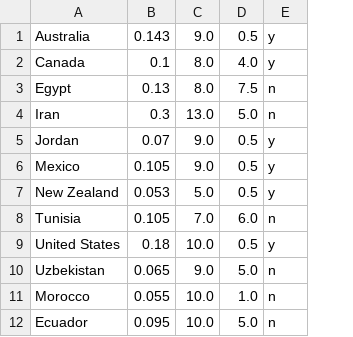
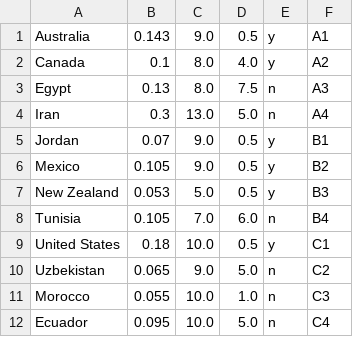
Before and after one commit to jan438/Soccer, a CSV file: Data/WC2026.csv, drawn as a sheet; only a part is shown; the diff names each change by its address in the sheet, - before the commit and + after, or states it on an @@ line.

```diff
--- a/Data/WC2026.csv
+++ b/Data/WC2026.csv
+column F, rows 1-12: A1 | A2 | A3 | A4 | B1 | B2 | B3 | B4 | C1 | C2 | C3 | C4
```
Also changed, not shown: 1 other file.
